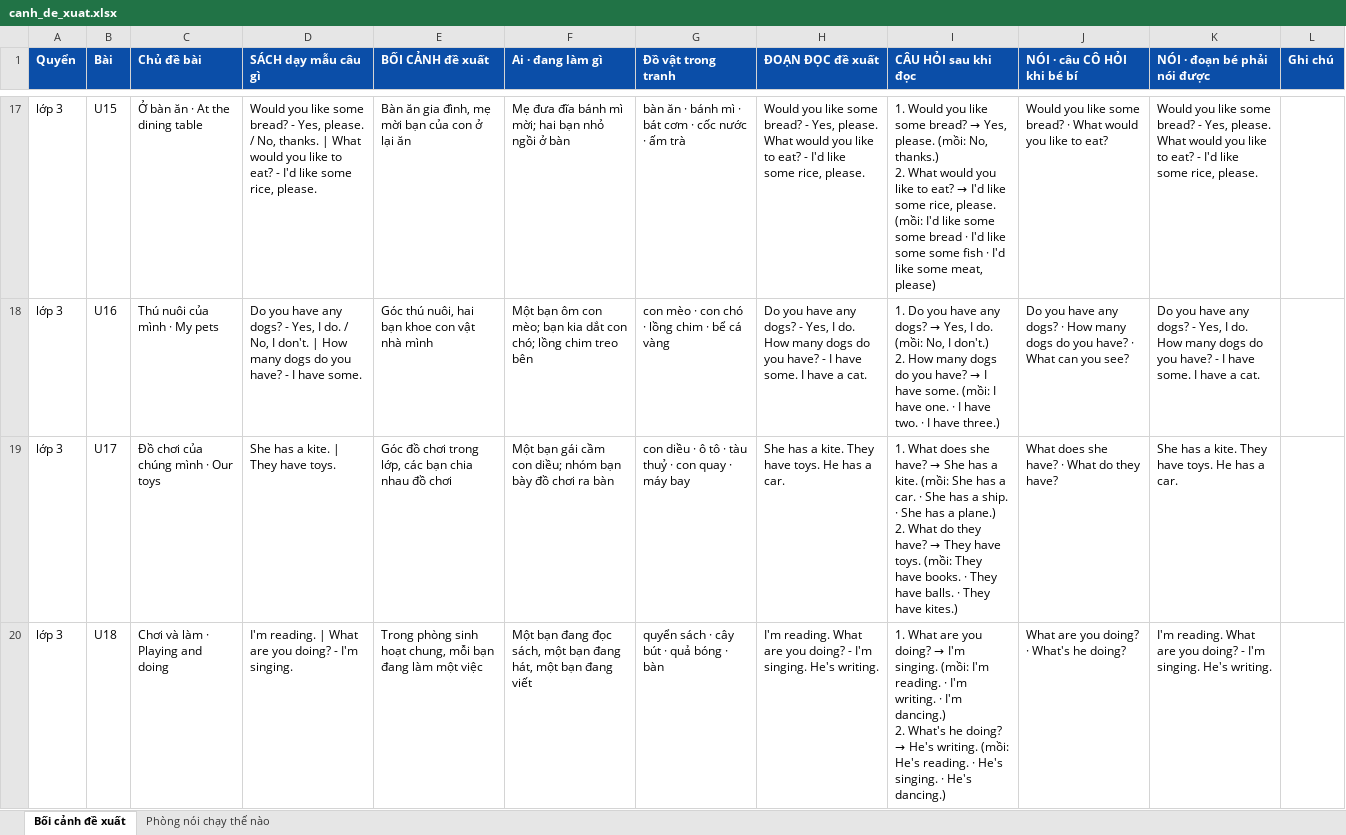
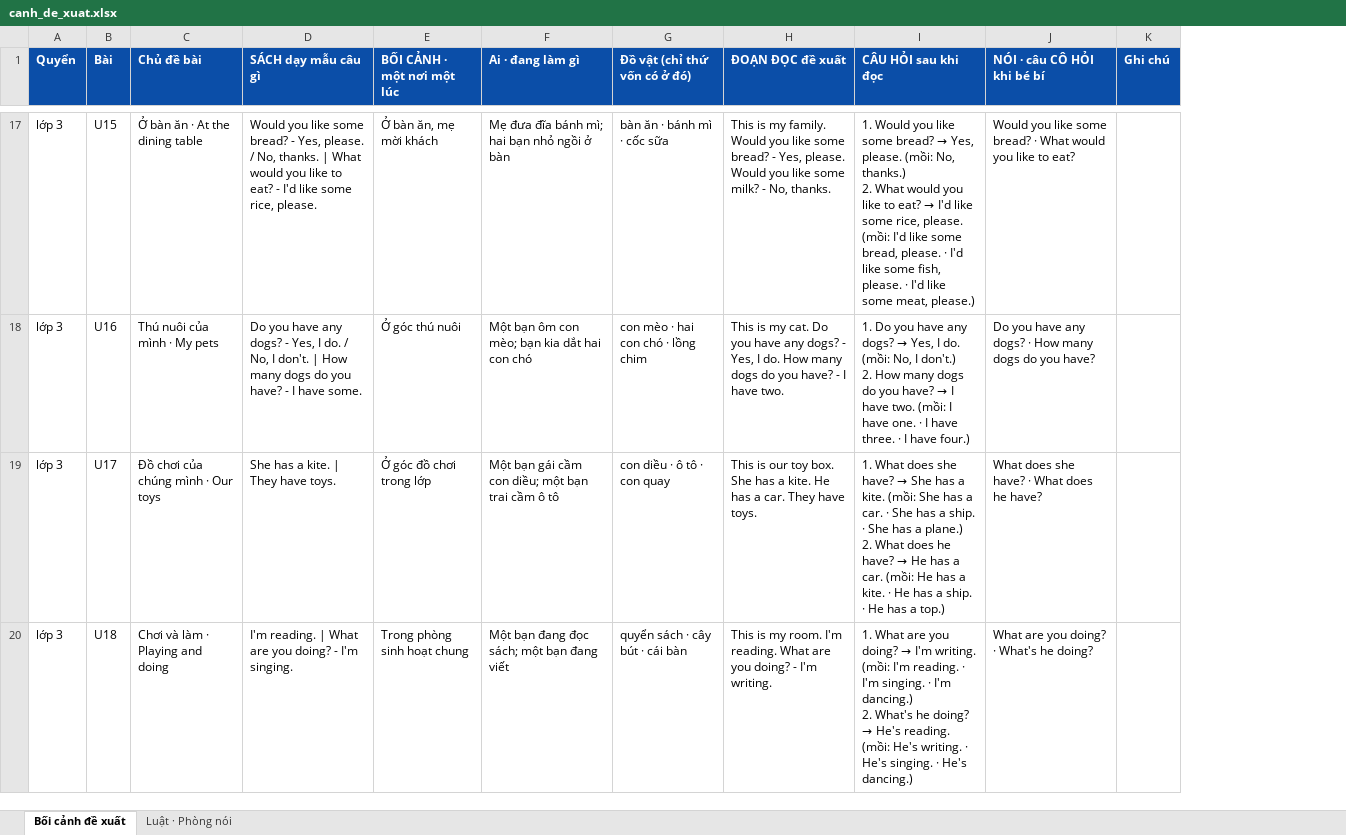
Before and after one commit to mobiluckvn/toan, an Excel workbook: docs/canh_de_xuat.xlsx, sheet Bối cảnh đề xuất, drawn as a sheet; only a part is shown, gaps mark what is left out; values as stored, in another font and other column widths than the file's, no borders; removed rows and columns are numbered as before the commit, all else as after; ↵ is a line break in a cell; the diff covers the shown part only; the diff names each change by its address in the sheet, - before the commit and + after, or states it on an @@ line.

```diff
--- a/docs/canh_de_xuat.xlsx (sheet Bối cảnh đề xuất)
+++ b/docs/canh_de_xuat.xlsx (sheet Bối cảnh đề xuất)
-sheet tab: Phòng nói chạy thế nào
+sheet tab: Luật · Phòng nói
-column E (BỐI CẢNH đề xuất), rows 17-20: Bàn ăn gia đình, mẹ mời bạn của con ở lại ăn | Góc thú nuôi, hai bạn khoe con vật nhà mình | Góc đồ chơi trong lớp, các bạn chia nhau đồ chơi | Trong phòng sinh hoạt chung, mỗi bạn đang làm một việc
+column E (BỐI CẢNH · một nơi một lúc), rows 17-20: Ở bàn ăn, mẹ mời khách | Ở góc thú nuôi | Ở góc đồ chơi trong lớp | Trong phòng sinh hoạt chung
-column G (Đồ vật trong tranh), rows 17-20: bàn ăn · bánh mì · bát cơm · cốc nước · ấm trà | con mèo · con chó · lồng chim · bể cá vàng | con diều · ô tô · tàu thuỷ · con quay · máy bay | quyển sách · cây bút · quả bóng · bàn
+column G (Đồ vật (chỉ thứ vốn có ở đó)), rows 17-20: bàn ăn · bánh mì · cốc sữa | con mèo · hai con chó · lồng chim | con diều · ô tô · con quay | quyển sách · cây bút · cái bàn
-column K (NÓI · đoạn bé phải nói được), rows 17-20: Would you like some bread? - Yes, please. What would you like to eat? - I'd like some rice, please. | Do you have any dogs? - Yes, I do. How many dogs do you have? - I have some. I have a cat. | She has a kite. They have toys. He has a car. | I'm reading. What are you doing? - I'm singing. He's writing.
-F17 (Ai · đang làm gì): Mẹ đưa đĩa bánh mì mời; hai bạn nhỏ ngồi ở bàn
+F17 (Ai · đang làm gì): Mẹ đưa đĩa bánh mì; hai bạn nhỏ ngồi ở bàn
-H17 (ĐOẠN ĐỌC đề xuất): Would you like some bread? - Yes, please. What would you like to eat? - I'd like some rice, please.
+H17 (ĐOẠN ĐỌC đề xuất): This is my family. Would you like some bread? - Yes, please. Would you like some milk? - No, thanks.
-I17 (CÂU HỎI sau khi đọc): …like some some bread · I'd like some some fish · I'd like some meat, please)
+I17 (CÂU HỎI sau khi đọc): …like some bread, please. · I'd like some fish, please. · I'd like some meat, please.)
-F18 (Ai · đang làm gì): …kia dắt con chó; lồng chim treo bên
+F18 (Ai · đang làm gì): …kia dắt hai con chó
-H18 (ĐOẠN ĐỌC đề xuất): Do you have any dogs? - Yes, I do. How many dogs do you have? - I have some. I have a cat.
+H18 (ĐOẠN ĐỌC đề xuất): This is my cat. Do you have any dogs? - Yes, I do. How many dogs do you have? - I have two.
-I18 (CÂU HỎI sau khi đọc): …I have some. (mồi: I have one. · I have two. · I have three.)
+I18 (CÂU HỎI sau khi đọc): …I have two. (mồi: I have one. · I have three. · I have four.)
-J18 (NÓI · câu CÔ HỎI khi bé bí): …you have? · What can you see?
+J18 (NÓI · câu CÔ HỎI khi bé bí): …you have?
-F19 (Ai · đang làm gì): …con diều; nhóm bạn bày đồ chơi ra bàn
+F19 (Ai · đang làm gì): …con diều; một bạn trai cầm ô tô
-H19 (ĐOẠN ĐỌC đề xuất): She has a kite. They have toys. He has a car.
+H19 (ĐOẠN ĐỌC đề xuất): This is our toy box. She has a kite. He has a car. They have toys.
@@ I19 (CÂU HỎI sau khi đọc): …2. What do they have? → They have toys. (mồi: They have books. · They have balls. · They have kites.) → …2. What does he have? → He has a car. (mồi: He has a kite. · He has a ship. · He has a top.) @@
-J19 (NÓI · câu CÔ HỎI khi bé bí): What does she have? · What do they have?
+J19 (NÓI · câu CÔ HỎI khi bé bí): What does she have? · What does he have?
-F20 (Ai · đang làm gì): …đang đọc sách, một bạn đang hát, một bạn…
+F20 (Ai · đang làm gì): …đang đọc sách; một bạn…
-H20 (ĐOẠN ĐỌC đề xuất): I'm reading. What are you doing? - I'm singing. He's writing.
+H20 (ĐOẠN ĐỌC đề xuất): This is my room. I'm reading. What are you doing? - I'm writing.
@@ I20 (CÂU HỎI sau khi đọc): …→ I'm singing. (mồi: I'm reading. · I'm writing. · I'm dancing.) ↵ 2. What's he doing? → He's writing. (mồi: He's reading. · He's… → …→ I'm writing. (mồi: I'm reading. · I'm singing. · I'm dancing.) ↵ 2. What's he doing? → He's reading. (mồi: He's writing. · He's… @@
```
Also changed, not shown: 138 edited cells elsewhere in this sheet, sheet Luật · Phòng nói, 1 other file.
